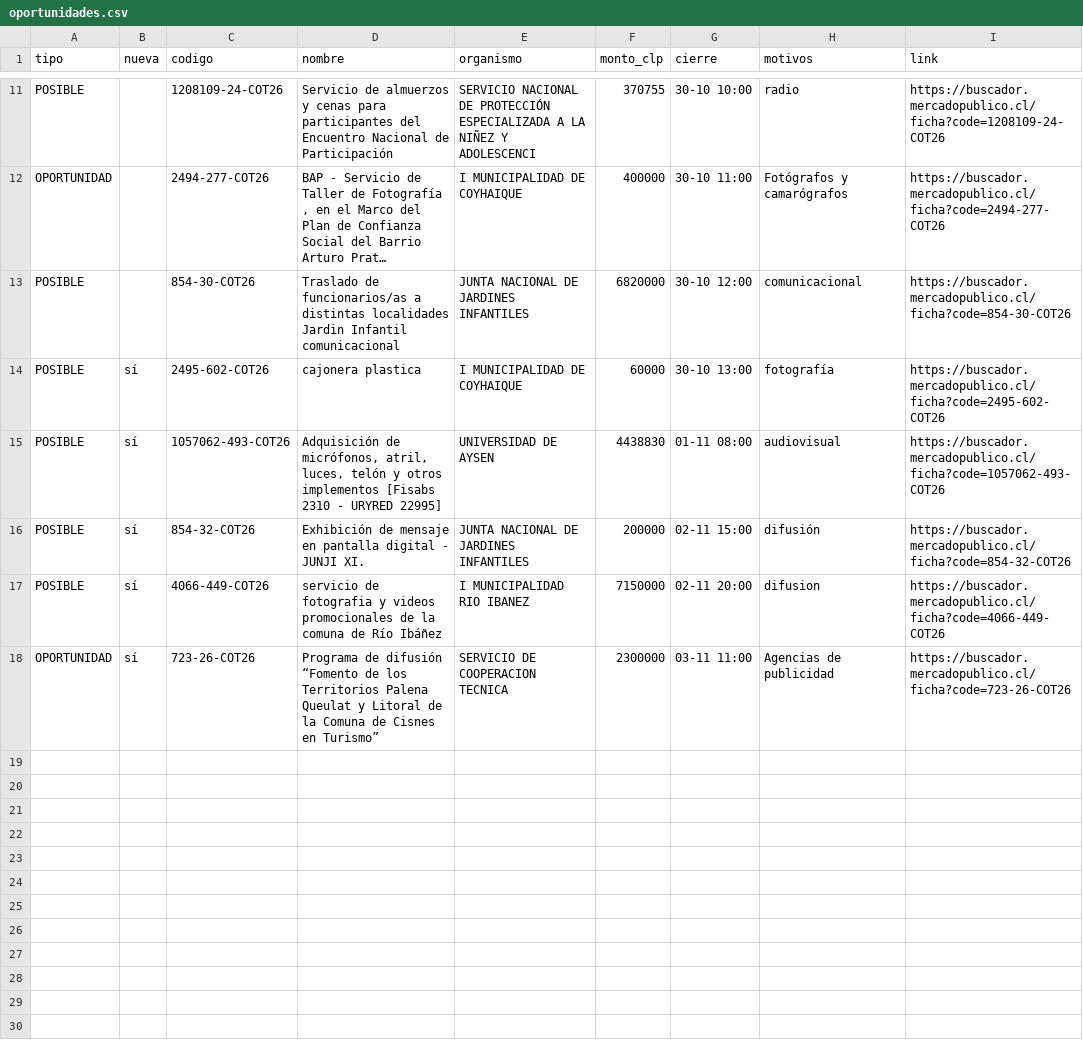
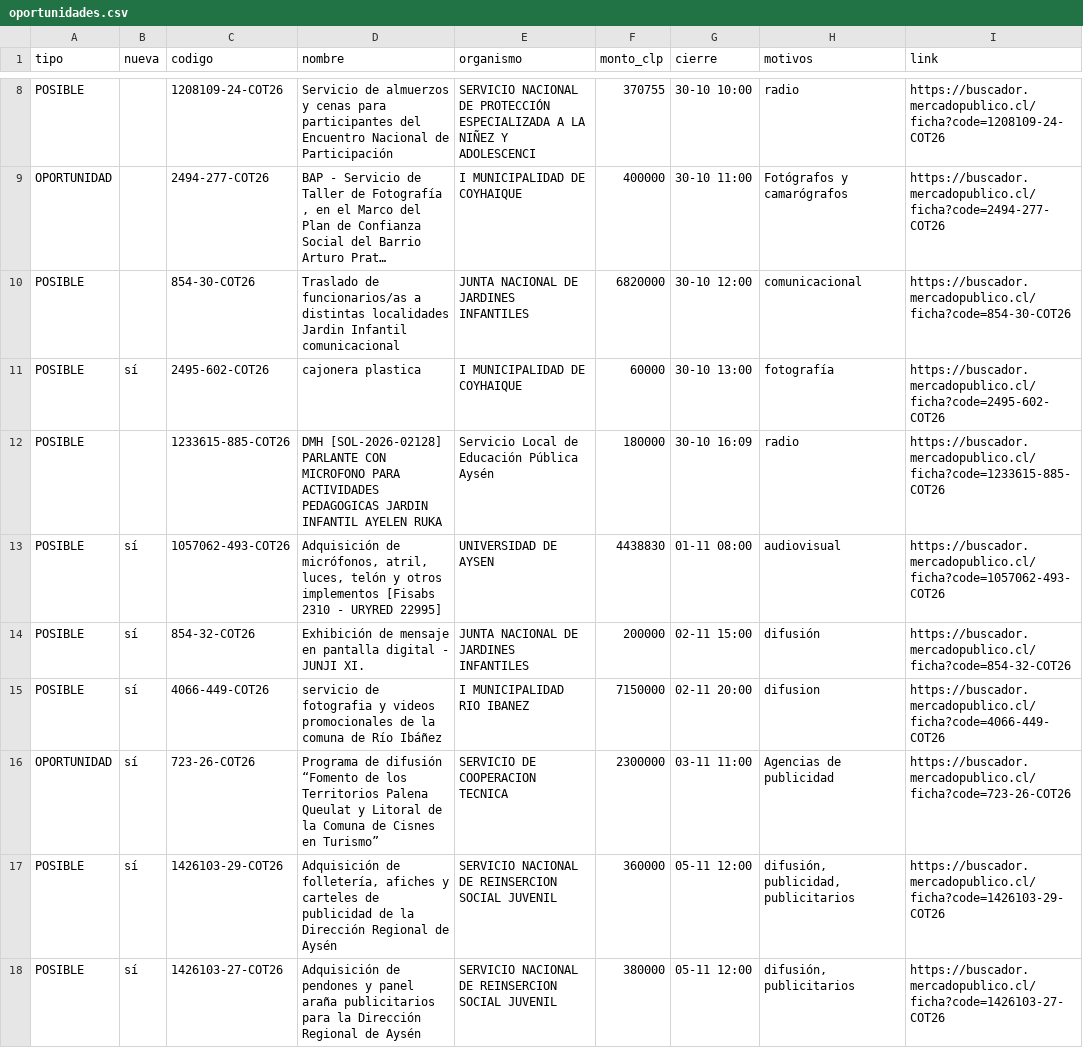
Before and after one commit to ricardoarevalo2/radar-aysen, a CSV file: docs/oportunidades.csv, drawn as a sheet; only a part is shown, gaps mark what is left out; long unchanged cells end in …; the diff covers the shown part only; the diff names each change by its address in the sheet, - before the commit and + after, or states it on an @@ line.

```diff
--- a/docs/oportunidades.csv
+++ b/docs/oportunidades.csv
+row 12: POSIBLE |  | 1233615-885-COT26 | DMH [SOL-2026-02128] PARLANTE CON MICROFONO PARA ACTIVIDADES PEDAGOGICAS JARDIN INFANTIL AYELEN RUKA | Servicio Local de Educación Pública Aysén | 180000 | 30-10 16:09 | radio | https://buscador.mercadopublico.cl/ficha?code=1233615-885-COT26
+row 17: POSIBLE | sí | 1426103-29-COT26 | Adquisición de folletería, afiches y carteles de publicidad de la Dirección Regional de Aysén | SERVICIO NACIONAL DE REINSERCION SOCIAL JUVENIL | 360000 | 05-11 12:00 | difusión, publicidad, publicitarios | https://buscador.mercadopublico.cl/ficha?code=1426103-29-COT26
+row 18: POSIBLE | sí | 1426103-27-COT26 | Adquisición de pendones y panel araña publicitarios para la Dirección Regional de Aysén | SERVICIO NACIONAL DE REINSERCION SOCIAL JUVENIL | 380000 | 05-11 12:00 | difusión, publicitarios | https://buscador.mercadopublico.cl/ficha?code=1426103-27-COT26
```
Also changed, not shown: 3 removed rows and 2 edited cells elsewhere in this file, docs/z-f3312e8e/oportunidades.csv, 7 other files.
